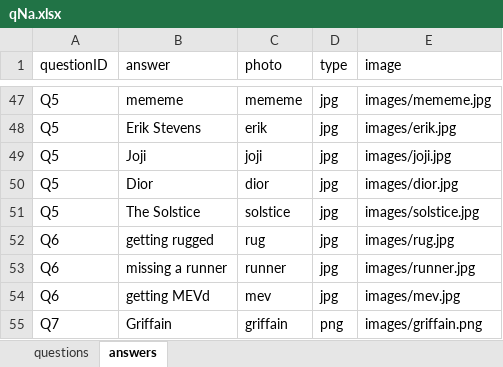
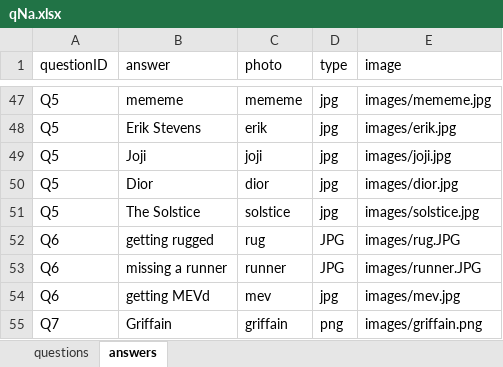
Before and after one commit to mabo1999/watifGame, an Excel workbook: qNa.xlsx, sheet answers, drawn as a sheet; only a part is shown, gaps mark what is left out; values as stored, in another font and other column widths than the file's, no borders; the diff names each change by its address in the sheet, - before the commit and + after, or states it on an @@ line.

```diff
--- a/qNa.xlsx (sheet answers)
+++ b/qNa.xlsx (sheet answers)
-D52:D53 (type): jpg
+D52:D53 (type): JPG
-E52 (image): images/rug.jpg
+E52 (image): images/rug.JPG
-E53 (image): images/runner.jpg
+E53 (image): images/runner.JPG
```
Also changed, not shown: 1 other file.
